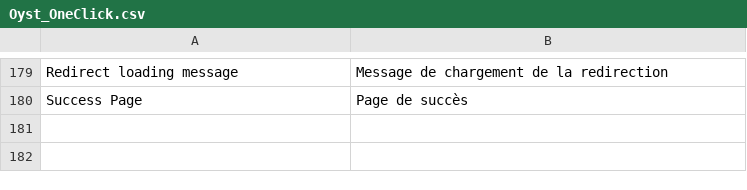
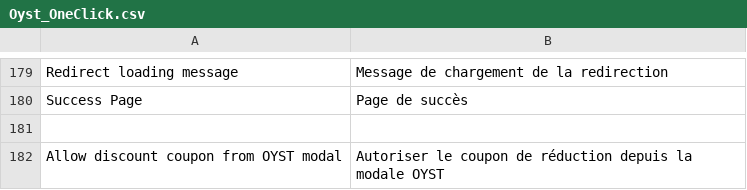
Before and after one commit to oystparis/oyst-1click-magento, a CSV file: app/locale/fr_FR/Oyst_OneClick.csv, drawn as a sheet; only a part is shown, gaps mark what is left out; the diff names each change by its address in the sheet, - before the commit and + after, or states it on an @@ line.

```diff
--- a/app/locale/fr_FR/Oyst_OneClick.csv
+++ b/app/locale/fr_FR/Oyst_OneClick.csv
+row 181: (empty)
+row 182: Allow discount coupon from OYST modal | Autoriser le coupon de réduction depuis la modale OYST
```
Also changed, not shown: app/locale/en_US/Oyst_OneClick.csv, 6 other files.
